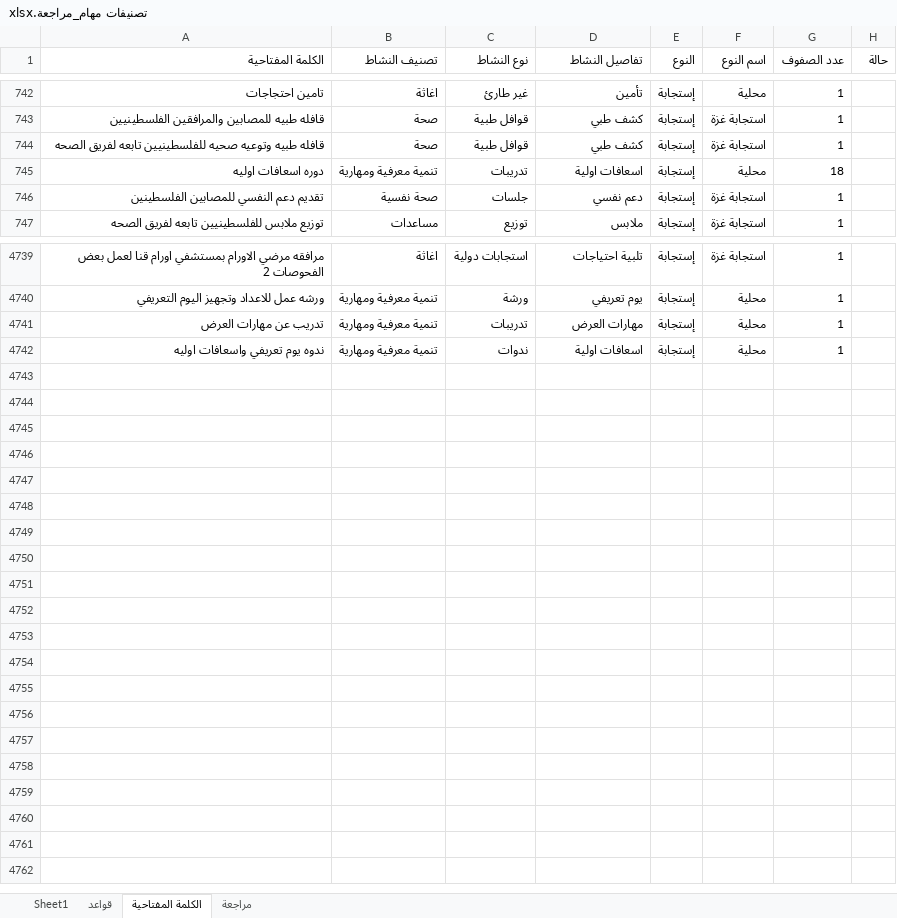
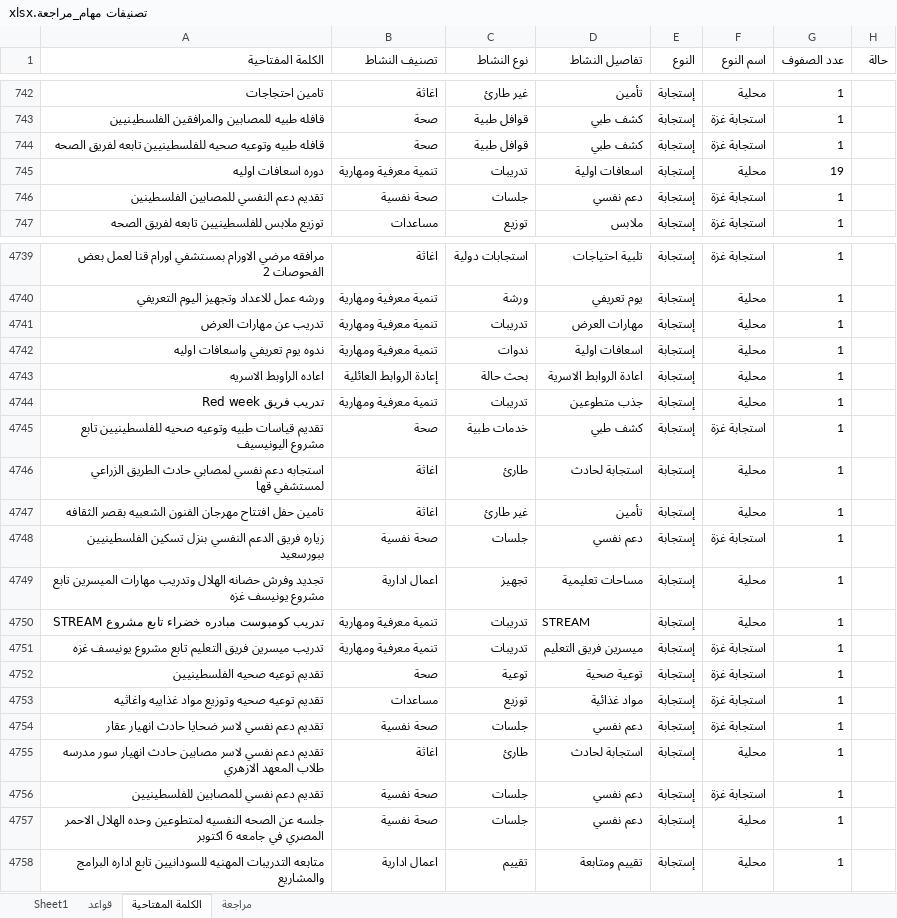
Before and after one commit to mo7amedrabei14-cell/eoc-system, an Excel workbook: تصنيفات مهام_مراجعة.xlsx, sheet الكلمة المفتاحية, drawn as a sheet; only a part is shown, gaps mark what is left out; values as stored, in another font and other column widths than the file's, no borders; the diff names each change by its address in the sheet, - before the commit and + after, or states it on an @@ line.

```diff
--- a/تصنيفات مهام_مراجعة.xlsx (sheet الكلمة المفتاحية)
+++ b/تصنيفات مهام_مراجعة.xlsx (sheet الكلمة المفتاحية)
-G745 (عدد الصفوف): 18
+G745 (عدد الصفوف): 19
+row 4743: اعاده الراوبط الاسريه | إعادة الروابط العائلية | بحث حالة | اعادة الروابط الاسرية | إستجابة | محلية | 1
+row 4744: تدريب فريق Red week | تنمية معرفية ومهارية | تدريبات | جذب متطوعين | إستجابة | محلية | 1
+row 4745: تقديم قياسات طبيه وتوعيه صحيه للفلسطينيين تابع مشروع اليونيسيف | صحة | خدمات طبية | كشف طبي | إستجابة | استجابة غزة | 1
+row 4746: استجابه دعم نفسي لمصابي حادث الطريق الزراعي لمستشفي قها | اغاثة | طارئ | استجابة لحادث | إستجابة | محلية | 1
+row 4747: تامين حفل افتتاح مهرجان الفنون الشعبيه بقصر الثقافه | اغاثة | غير طارئ | تأمين | إستجابة | محلية | 1
+row 4748: زياره فريق الدعم النفسي بنزل تسكين الفلسطينيين ببورسعيد | صحة نفسية | جلسات | دعم نفسي | إستجابة | استجابة غزة | 1
+row 4749: تجديد وفرش حضانه الهلال وتدريب مهارات الميسرين تابع مشروع يونيسف غزه | اعمال ادارية | تجهيز | مساحات تعليمية | إستجابة | محلية | 1
+row 4750: تدريب كومبوست مبادره خضراء تابع مشروع STREAM | تنمية معرفية ومهارية | تدريبات | STREAM | إستجابة | محلية | 1
+row 4751: تدريب ميسرين فريق التعليم تابع مشروع يونيسف غزه | تنمية معرفية ومهارية | تدريبات | ميسرين فريق التعليم | إستجابة | استجابة غزة | 1
+row 4752: تقديم توعيه صحيه الفلسطينيين | صحة | توعية | توعية صحية | إستجابة | استجابة غزة | 1
+row 4753: تقديم توعيه صحيه وتوزيع مواد غذاييه واغاثيه | مساعدات | توزيع | مواد غذائية | إستجابة | استجابة غزة | 1
+row 4754: تقديم دعم نفسي لاسر ضحايا حادث انهيار عقار | صحة نفسية | جلسات | دعم نفسي | إستجابة | استجابة غزة | 1
+row 4755: تقديم دعم نفسي لاسر مصابين حادث انهيار سور مدرسه طلاب المعهد الازهري | اغاثة | طارئ | استجابة لحادث | إستجابة | محلية | 1
+row 4756: تقديم دعم نفسي للمصابين للفلسطينيين | صحة نفسية | جلسات | دعم نفسي | إستجابة | استجابة غزة | 1
+row 4757: جلسه عن الصحه النفسيه لمتطوعين وحده الهلال الاحمر المصري في جامعه 6 اكتوبر | صحة نفسية | جلسات | دعم نفسي | إستجابة | محلية | 1
+row 4758: متابعه التدريبات المهنيه للسودانيين تابع اداره البرامج والمشاريع | اعمال ادارية | تقييم | تقييم ومتابعة | إستجابة | محلية | 1
```
Also changed, not shown: sheet Sheet1, تصنيفات مهام.xlsx.
